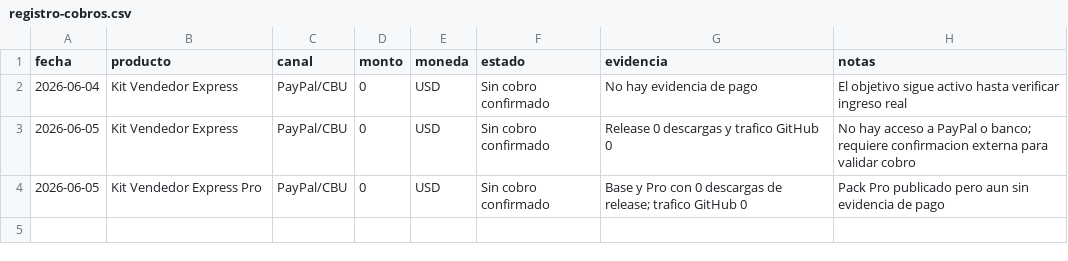
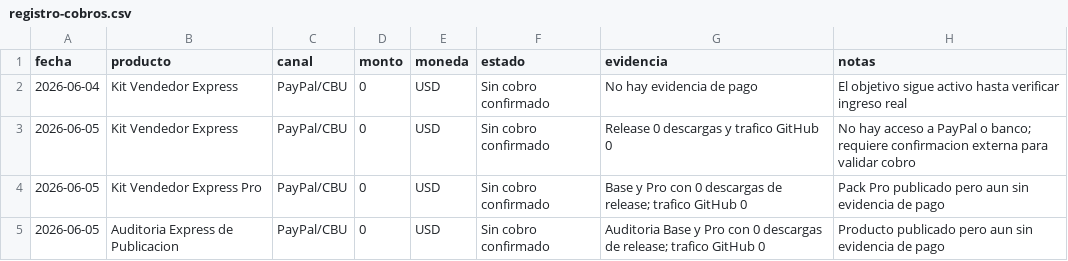
Before and after one commit to bozicovichsantiago20-oss/kit-vendedor-express, a CSV file: operacion/registro-cobros.csv, drawn as a sheet.

Commit message:
Record audit revenue check

```diff
--- a/operacion/registro-cobros.csv
+++ b/operacion/registro-cobros.csv
@@ -4 +4,2 @@ fecha,producto,canal,monto,moneda,estado,evidencia,notas
 2026-06-05,Kit Vendedor Express Pro,PayPal/CBU,0,USD,Sin cobro confirmado,Base y Pro con 0 descargas de release; trafico GitHub 0,Pack Pro publicado pero aun sin evidencia de pago
+2026-06-05,Auditoria Express de Publicacion,PayPal/CBU,0,USD,Sin cobro confirmado,Auditoria Base y Pro con 0 descargas de release; trafico GitHub 0,Producto publicado pero aun sin evidencia de pago
```
